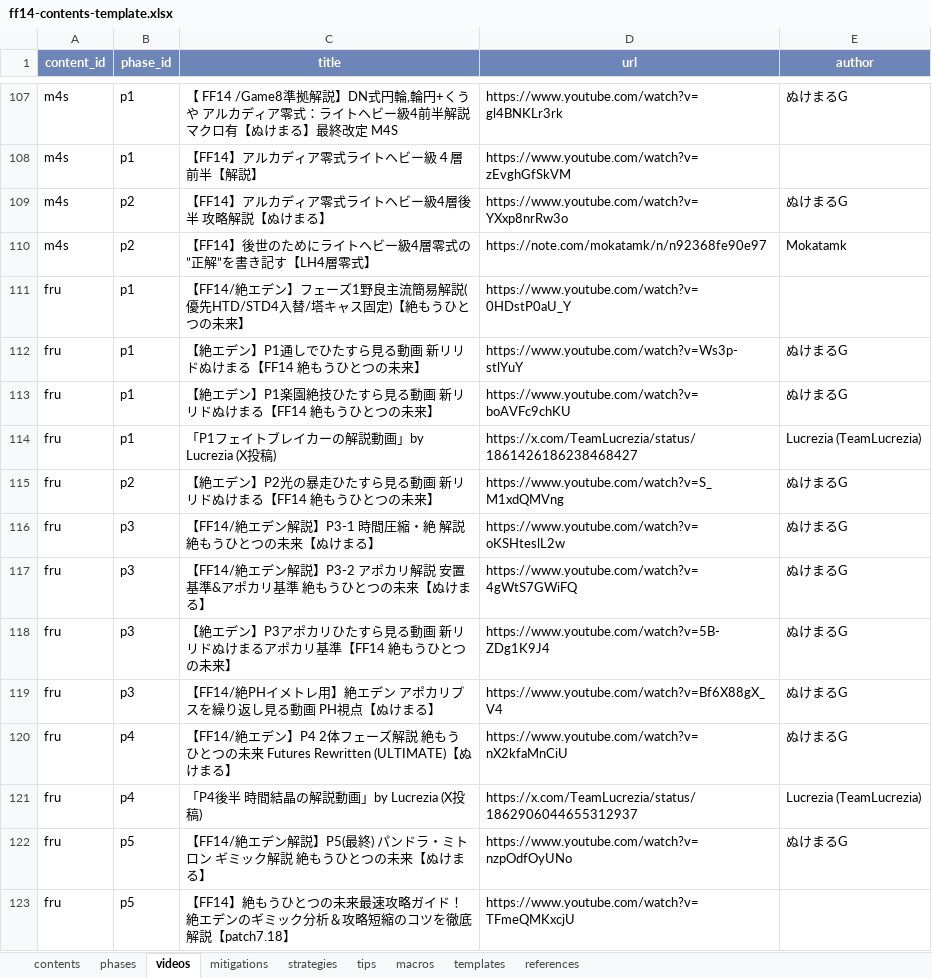
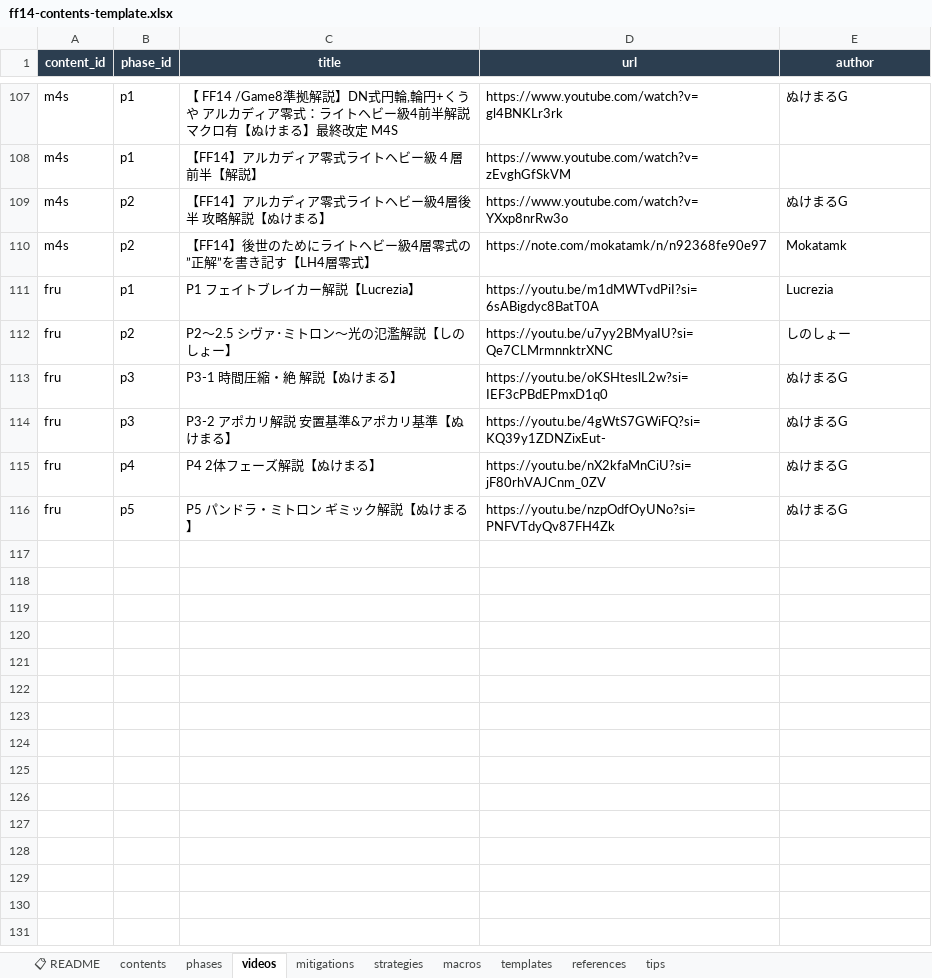
Before and after one commit to iris-uta/FF14-bot, an Excel workbook: data/sheet-export/ff14-contents-template.xlsx, sheet videos, drawn as a sheet; only a part is shown, gaps mark what is left out; values as stored, in another font and other column widths than the file's, no borders; removed rows and columns are numbered as before the commit, all else as after; the diff names each change by its address in the sheet, - before the commit and + after, or states it on an @@ line.

```diff
--- a/data/sheet-export/ff14-contents-template.xlsx (sheet videos)
+++ b/data/sheet-export/ff14-contents-template.xlsx (sheet videos)
+sheet tab: 📋 README
@@ sheet tab order changed: 📋 README | contents | phases | videos | mitigations | strategies | macros | templates | references | tips @@
-A1:E1 fill: #6E85B7
+A1:E1 fill: #2C3E50
-row 111: fru | p1 | 【FF14/絶エデン】フェーズ1野良主流簡易解説(優先HTD/STD4入替/塔キャス固定)【絶もうひとつの未来】 | https://www.youtube.com/watch?v=0HDstP0aU_Y
-row 112: fru | p1 | 【絶エデン】P1通しでひたすら見る動画 新リリドぬけまる【FF14 絶もうひとつの未来】 | https://www.youtube.com/watch?v=Ws3p-stlYuY | ぬけまるG
-row 113: fru | p1 | 【絶エデン】P1楽園絶技ひたすら見る動画 新リリドぬけまる【FF14 絶もうひとつの未来】 | https://www.youtube.com/watch?v=boAVFc9chKU | ぬけまるG
-C111 (title): 「P1フェイトブレイカーの解説動画」by Lucrezia (X投稿)
+C111 (title): P1 フェイトブレイカー解説【Lucrezia】
-D111 (url): https://x.com/TeamLucrezia/status/1861426186238468427
+D111 (url): https://youtu.be/m1dMWTvdPiI?si=6sABigdyc8BatT0A
-E111 (author): Lucrezia (TeamLucrezia)
+E111 (author): Lucrezia
-row 115: fru | p2 | 【絶エデン】P2光の暴走ひたすら見る動画 新リリドぬけまる【FF14 絶もうひとつの未来】 | https://www.youtube.com/watch?v=S_M1xdQMVng | ぬけまるG
+row 112: fru | p2 | P2～2.5 シヴァ･ミトロン～光の氾濫解説【しのしょー】 | https://youtu.be/u7yy2BMyaIU?si=Qe7CLMrmnnktrXNC | しのしょー
-C113 (title): 【FF14/絶エデン解説】P3-1 時間圧縮・絶 解説 絶もうひとつの未来【ぬけまる】
+C113 (title): P3-1 時間圧縮・絶 解説【ぬけまる】
-D113 (url): https://www.youtube.com/watch?v=oKSHteslL2w
+D113 (url): https://youtu.be/oKSHteslL2w?si=IEF3cPBdEPmxD1q0
-C114 (title): 【FF14/絶エデン解説】P3-2 アポカリ解説 安置基準&アポカリ基準 絶もうひとつの未来【ぬけまる】
+C114 (title): P3-2 アポカリ解説 安置基準&アポカリ基準【ぬけまる】
-D114 (url): https://www.youtube.com/watch?v=4gWtS7GWiFQ
+D114 (url): https://youtu.be/4gWtS7GWiFQ?si=KQ39y1ZDNZixEut-
-row 118: fru | p3 | 【絶エデン】P3アポカリひたすら見る動画 新リリドぬけまるアポカリ基準【FF14 絶もうひとつの未来】 | https://www.youtube.com/watch?v=5B-ZDg1K9J4 | ぬけまるG
-row 119: fru | p3 | 【FF14/絶PHイメトレ用】絶エデン アポカリプスを繰り返し見る動画 PH視点【ぬけまる】 | https://www.youtube.com/watch?v=Bf6X88gX_V4 | ぬけまるG
-C115 (title): 【FF14/絶エデン】P4 2体フェーズ解説 絶もうひとつの未来 Futures Rewritten (ULTIMATE)【ぬけまる】
+C115 (title): P4 2体フェーズ解説【ぬけまる】
-D115 (url): https://www.youtube.com/watch?v=nX2kfaMnCiU
+D115 (url): https://youtu.be/nX2kfaMnCiU?si=jF80rhVAJCnm_0ZV
-row 121: fru | p4 | 「P4後半 時間結晶の解説動画」by Lucrezia (X投稿) | https://x.com/TeamLucrezia/status/1862906044655312937 | Lucrezia (TeamLucrezia)
-C116 (title): 【FF14/絶エデン解説】P5(最終) パンドラ・ミトロン ギミック解説 絶もうひとつの未来【ぬけまる】
+C116 (title): P5 パンドラ・ミトロン ギミック解説【ぬけまる】
-D116 (url): https://www.youtube.com/watch?v=nzpOdfOyUNo
+D116 (url): https://youtu.be/nzpOdfOyUNo?si=PNFVTdyQv87FH4Zk
-row 123: fru | p5 | 【FF14】絶もうひとつの未来最速攻略ガイド！絶エデンのギミック分析＆攻略短縮のコツを徹底解説【patch7.18】 | https://www.youtube.com/watch?v=TFmeQMKxcjU
```
Also changed, not shown: sheet tips, sheet references, sheet macros, sheet contents, sheet phases, sheet strategies, 2 more sheets, 6 other files.
